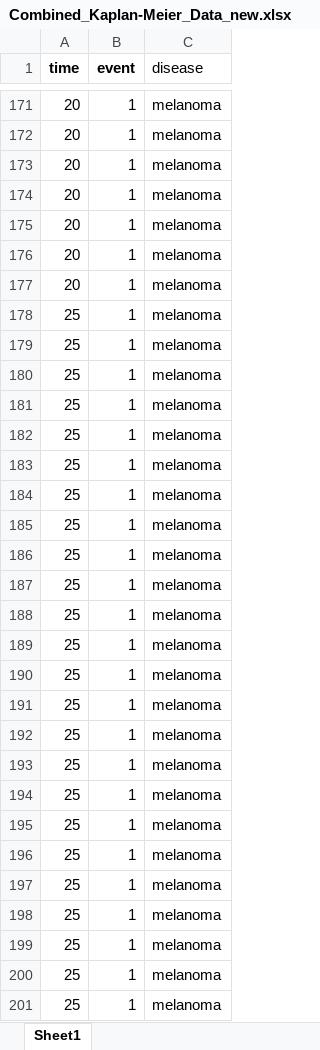
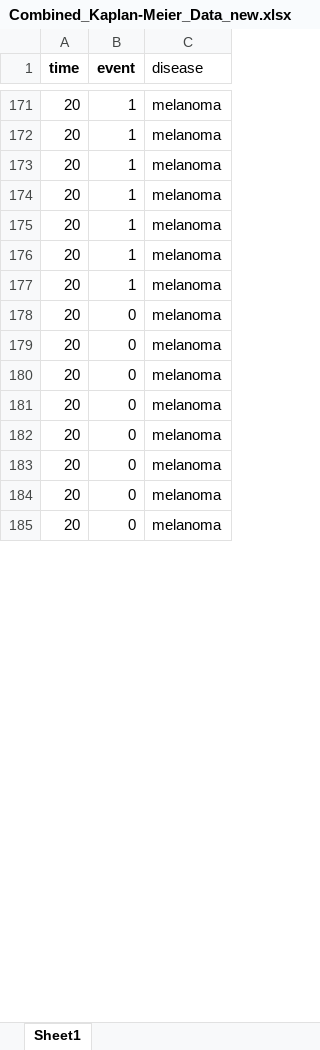
Before and after one commit to R7even31/Kaplan_Meier1, an Excel workbook: Combined_Kaplan-Meier_Data_new.xlsx, sheet Sheet1, drawn as a sheet; only a part is shown, gaps mark what is left out; values as stored, in another font and other column widths than the file's, no borders; removed rows and columns are numbered as before the commit, all else as after; the diff covers the shown part only; the diff names each change by its address in the sheet, - before the commit and + after, or states it on an @@ line.

```diff
--- a/Combined_Kaplan-Meier_Data_new.xlsx (sheet Sheet1)
+++ b/Combined_Kaplan-Meier_Data_new.xlsx (sheet Sheet1)
-row 178: 25 | 1 | melanoma
-row 179: 25 | 1 | melanoma
-row 180: 25 | 1 | melanoma
-row 181: 25 | 1 | melanoma
-row 182: 25 | 1 | melanoma
-row 183: 25 | 1 | melanoma
-row 184: 25 | 1 | melanoma
-row 185: 25 | 1 | melanoma
-row 186: 25 | 1 | melanoma
-row 187: 25 | 1 | melanoma
-row 188: 25 | 1 | melanoma
-row 189: 25 | 1 | melanoma
-row 190: 25 | 1 | melanoma
-row 191: 25 | 1 | melanoma
-row 192: 25 | 1 | melanoma
-row 193: 25 | 1 | melanoma
-row 194: 25 | 1 | melanoma
-row 195: 25 | 1 | melanoma
-row 196: 25 | 1 | melanoma
-row 197: 25 | 1 | melanoma
-row 198: 25 | 1 | melanoma
-row 199: 25 | 1 | melanoma
-row 200: 25 | 1 | melanoma
-row 201: 25 | 1 | melanoma
+row 178: 20 | 0 | melanoma
+row 179: 20 | 0 | melanoma
+row 180: 20 | 0 | melanoma
+row 181: 20 | 0 | melanoma
+row 182: 20 | 0 | melanoma
+row 183: 20 | 0 | melanoma
+row 184: 20 | 0 | melanoma
+row 185: 20 | 0 | melanoma
```
Also changed, not shown: 152 added rows and 136 removed rows elsewhere in this sheet, 2 other files.
